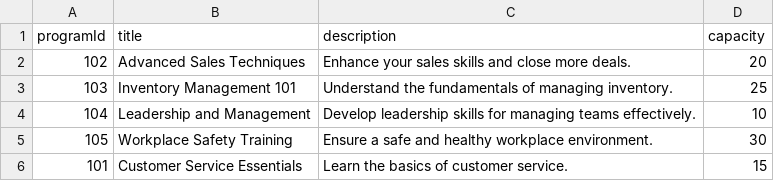
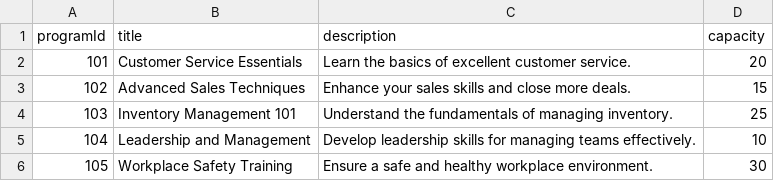
Before and after one commit to jaggergourley/coms-362-project, a CSV file: data/trainingPrograms.csv, drawn as a sheet.

```diff
--- a/data/trainingPrograms.csv
+++ b/data/trainingPrograms.csv
@@ -1,3 +1,4 @@
 programId,title,description,capacity
-102,Advanced Sales Techniques,Enhance your sales skills and close more deals.,20
+101,Customer Service Essentials,Learn the basics of excellent customer service.,20
+102,Advanced Sales Techniques,Enhance your sales skills and close more deals.,15
 103,Inventory Management 101,Understand the fundamentals of managing inventory.,25
@@ -5,2 +6 @@ programId,title,description,capacity
 105,Workplace Safety Training,Ensure a safe and healthy workplace environment.,30
-101,Customer Service Essentials,Learn the basics of customer service.,15
```
Also changed, not shown: data/employees.csv, 2 other files.
